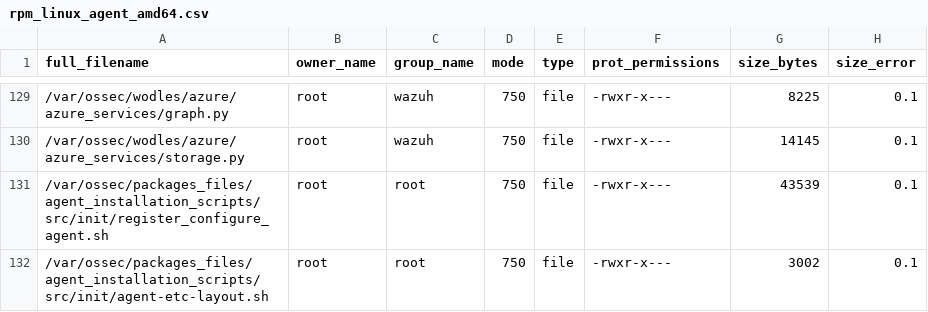
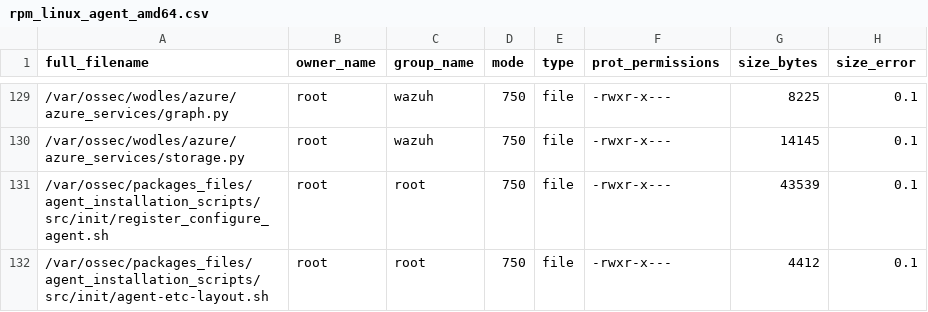
Before and after one commit to wazuh/wazuh, a CSV file: .github/actions/check_files/rpm_linux_agent_amd64.csv, drawn as a sheet; only a part is shown, gaps mark what is left out.

```diff
--- a/.github/actions/check_files/rpm_linux_agent_amd64.csv
+++ b/.github/actions/check_files/rpm_linux_agent_amd64.csv
@@ -131,2 +131,2 @@ full_filename,owner_name,group_name,mode,type,prot_permissions,size_bytes,size_e
 /var/ossec/packages_files/agent_installation_scripts/src/init/register_configure_agent.sh,root,root,750,file,-rwxr-x---,43539,0.1
-/var/ossec/packages_files/agent_installation_scripts/src/init/agent-etc-layout.sh,root,root,750,file,-rwxr-x---,3002,0.1
+/var/ossec/packages_files/agent_installation_scripts/src/init/agent-etc-layout.sh,root,root,750,file,-rwxr-x---,4412,0.1
```
Also changed, not shown: 6 other files.
